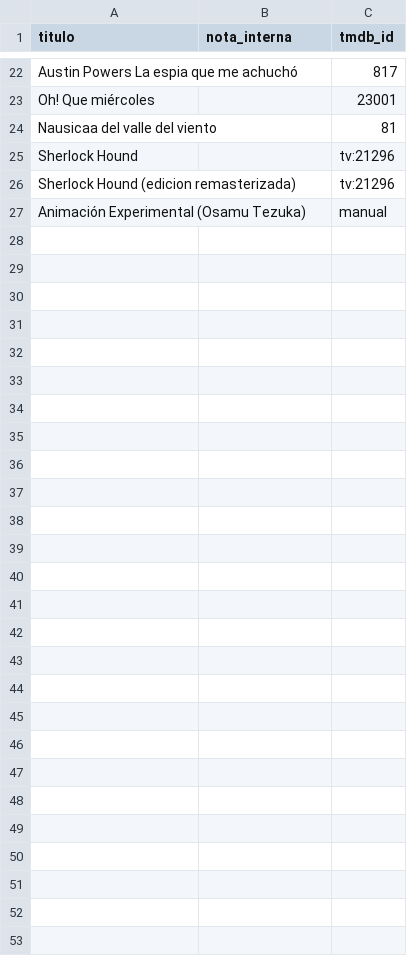
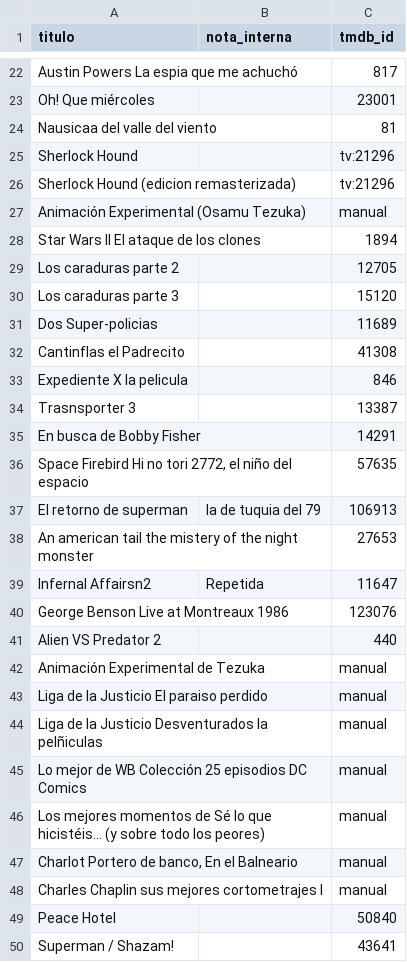
Before and after one commit to vandorbajko/videoclub, a CSV file: datos/correcciones.csv, drawn as a sheet; only a part is shown, gaps mark what is left out; the diff names each change by its address in the sheet, - before the commit and + after, or states it on an @@ line.

```diff
--- a/datos/correcciones.csv
+++ b/datos/correcciones.csv
+row 28: Star Wars II El ataque de los clones |  | 1894
+row 29: Los caraduras parte 2 |  | 12705
+row 30: Los caraduras parte 3 |  | 15120
+row 31: Dos Super-policias |  | 11689
+row 32: Cantinflas el Padrecito |  | 41308
+row 33: Expediente X la pelicula |  | 846
+row 34: Trasnsporter 3 |  | 13387
+row 35: En busca de Bobby Fisher |  | 14291
+row 36: Space Firebird Hi no tori 2772, el niño del espacio |  | 57635
+row 37: El retorno de superman | la de tuquia del 79 | 106913
+row 38: An american tail the mistery of the night monster |  | 27653
+row 39: Infernal Affairsn2 | Repetida | 11647
+row 40: George Benson Live at Montreaux 1986 |  | 123076
+row 41: Alien VS Predator 2 |  | 440
+row 42: Animación Experimental de Tezuka |  | manual
+row 43: Liga de la Justicio El paraiso perdido |  | manual
+row 44: Liga de la Justicio Desventurados la pelñiculas |  | manual
+row 45: Lo mejor de WB Colección 25 episodios DC Comics |  | manual
+row 46: Los mejores momentos de Sé lo que hicistéis... (y sobre todo los peores) |  | manual
+row 47: Charlot Portero de banco, En el Balneario |  | manual
+row 48: Charles Chaplin sus mejores cortometrajes I |  | manual
+row 49: Peace Hotel |  | 50840
+row 50: Superman / Shazam! |  | 43641
```
Also changed, not shown: datos/revisar.csv, 4 other files.
